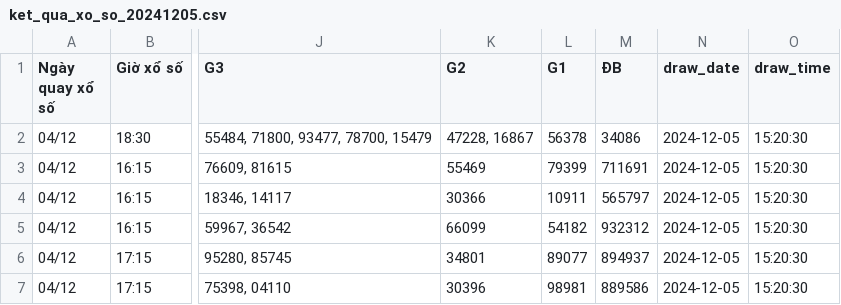
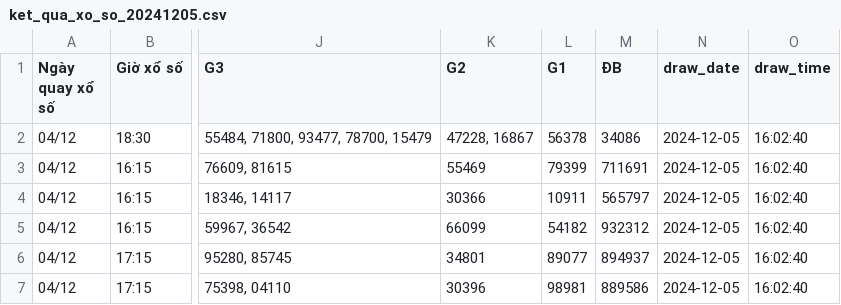
Before and after one commit to Thinhcongtu121103/lottery_results, a CSV file: DemoCrawlData/src/ket_qua_xo_so/ket_qua_xo_so_20241205.csv, drawn as a sheet; only a part is shown, gaps mark what is left out; the diff names each change by its address in the sheet, - before the commit and + after, or states it on an @@ line.

```diff
--- a/DemoCrawlData/src/ket_qua_xo_so/ket_qua_xo_so_20241205.csv
+++ b/DemoCrawlData/src/ket_qua_xo_so/ket_qua_xo_so_20241205.csv
-O2:O7 (draw_time): 15:20:30
+O2:O7 (draw_time): 16:02:40
```
Also changed, not shown: 3 other files.
